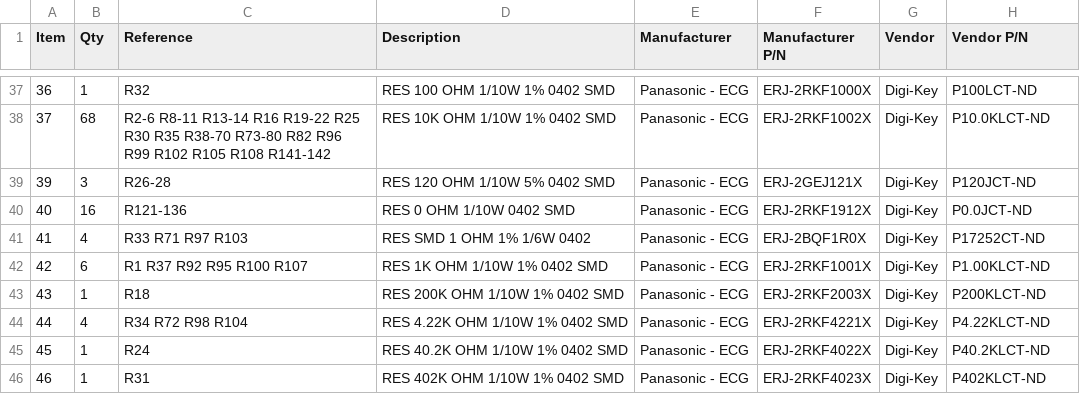
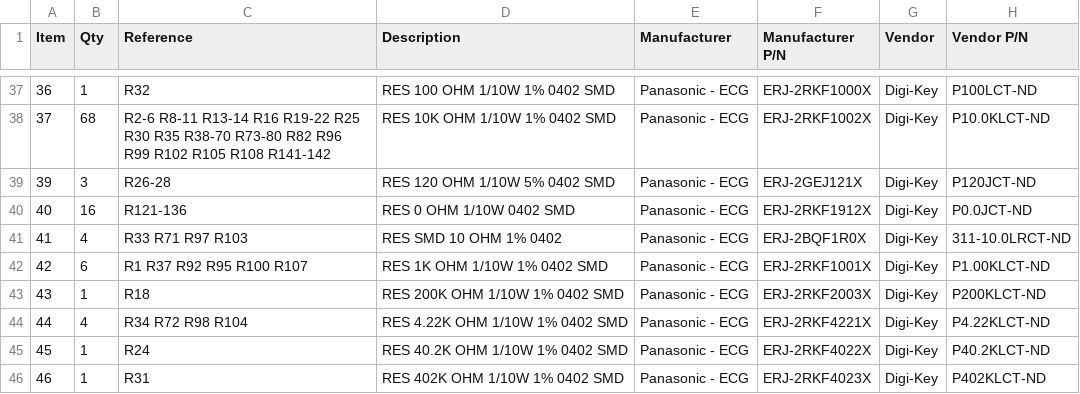
Before and after one commit to RevolutionLighting/RPDG_Hardware, a CSV file: RL0001/RL0001_Rev_B_BOM.csv, drawn as a sheet; only a part is shown, gaps mark what is left out.

```diff
--- a/RL0001/RL0001_Rev_B_BOM.csv
+++ b/RL0001/RL0001_Rev_B_BOM.csv
@@ -40,3 +40,3 @@ Item,Qty,Reference,Description,Manufacturer,Manufacturer P/N,Vendor,Vendor P/N
 40,16,R121-136,RES 0 OHM 1/10W 0402 SMD,Panasonic - ECG,ERJ-2RKF1912X,Digi-Key,P0.0JCT-ND
-41,4,R33 R71 R97 R103,RES SMD 1 OHM 1% 1/6W 0402,Panasonic - ECG,ERJ-2BQF1R0X,Digi-Key,P17252CT-ND
+41,4,R33 R71 R97 R103,RES SMD 10 OHM 1% 0402,Panasonic - ECG,ERJ-2BQF1R0X,Digi-Key,311-10.0LRCT-ND
 42,6,R1 R37 R92 R95 R100 R107,RES 1K OHM 1/10W 1% 0402 SMD,Panasonic - ECG,ERJ-2RKF1001X,Digi-Key,P1.00KLCT-ND
```
Also changed, not shown: RL0001/RL0001_Rev_B_BOM_DK.csv, 16 other files.
